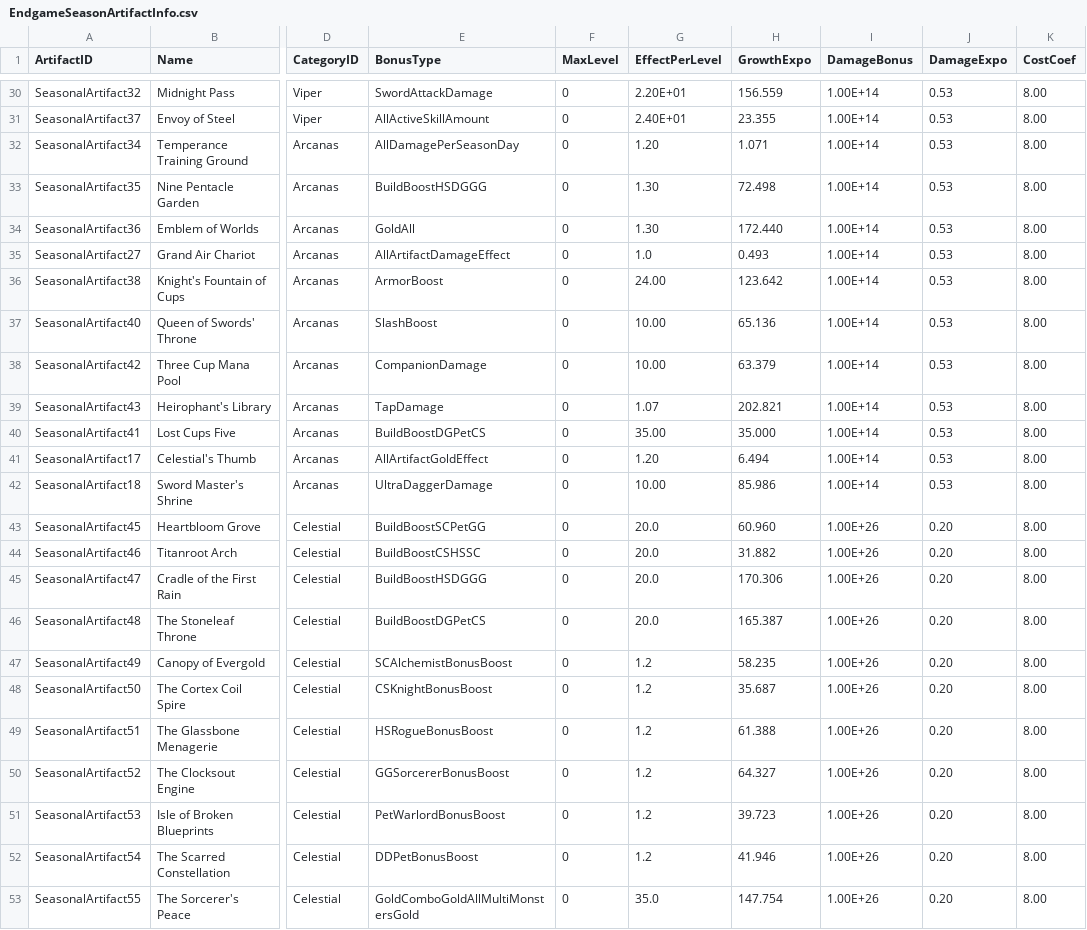
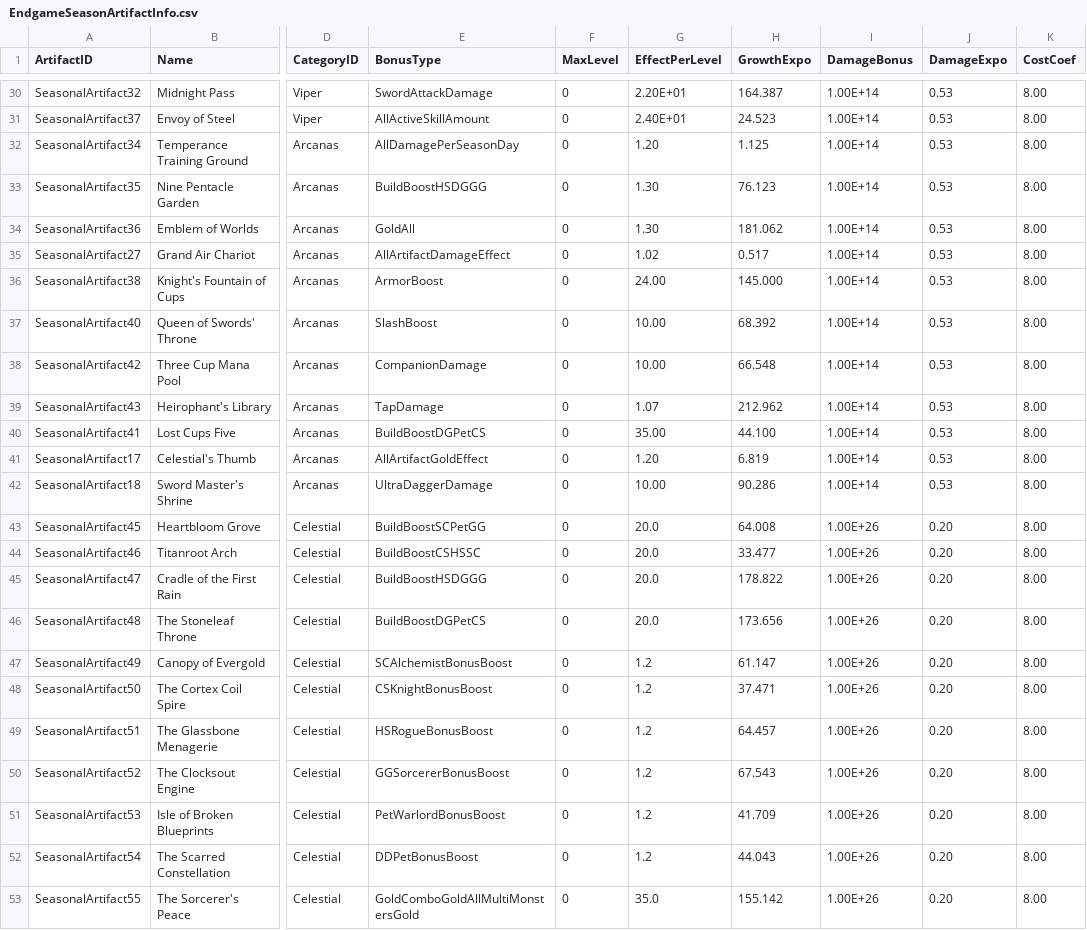
Before and after one commit to rawrzcookie/TT2_CSV, a CSV file: csv/EndgameSeasonArtifactInfo.csv, drawn as a sheet; only a part is shown, gaps mark what is left out; the diff covers the shown part only; the diff names each change by its address in the sheet, - before the commit and + after, or states it on an @@ line.

```diff
--- a/csv/EndgameSeasonArtifactInfo.csv
+++ b/csv/EndgameSeasonArtifactInfo.csv
-H30 (GrowthExpo): 156.559
+H30 (GrowthExpo): 164.387
-H31 (GrowthExpo): 23.355
+H31 (GrowthExpo): 24.523
-H32 (GrowthExpo): 1.071
+H32 (GrowthExpo): 1.125
-H33 (GrowthExpo): 72.498
+H33 (GrowthExpo): 76.123
-H34 (GrowthExpo): 172.440
+H34 (GrowthExpo): 181.062
-G35 (EffectPerLevel): 1.0
+G35 (EffectPerLevel): 1.02
-H35 (GrowthExpo): 0.493
+H35 (GrowthExpo): 0.517
-H36 (GrowthExpo): 123.642
+H36 (GrowthExpo): 145.000
-H37 (GrowthExpo): 65.136
+H37 (GrowthExpo): 68.392
-H38 (GrowthExpo): 63.379
+H38 (GrowthExpo): 66.548
-H39 (GrowthExpo): 202.821
+H39 (GrowthExpo): 212.962
-H40 (GrowthExpo): 35.000
+H40 (GrowthExpo): 44.100
-H41 (GrowthExpo): 6.494
+H41 (GrowthExpo): 6.819
-H42 (GrowthExpo): 85.986
+H42 (GrowthExpo): 90.286
-H43 (GrowthExpo): 60.960
+H43 (GrowthExpo): 64.008
-H44 (GrowthExpo): 31.882
+H44 (GrowthExpo): 33.477
-H45 (GrowthExpo): 170.306
+H45 (GrowthExpo): 178.822
-H46 (GrowthExpo): 165.387
+H46 (GrowthExpo): 173.656
-H47 (GrowthExpo): 58.235
+H47 (GrowthExpo): 61.147
-H48 (GrowthExpo): 35.687
+H48 (GrowthExpo): 37.471
-H49 (GrowthExpo): 61.388
+H49 (GrowthExpo): 64.457
-H50 (GrowthExpo): 64.327
+H50 (GrowthExpo): 67.543
-H51 (GrowthExpo): 39.723
+H51 (GrowthExpo): 41.709
-H52 (GrowthExpo): 41.946
+H52 (GrowthExpo): 44.043
-H53 (GrowthExpo): 147.754
+H53 (GrowthExpo): 155.142
```
Also changed, not shown: 20 edited cells elsewhere in this file.
